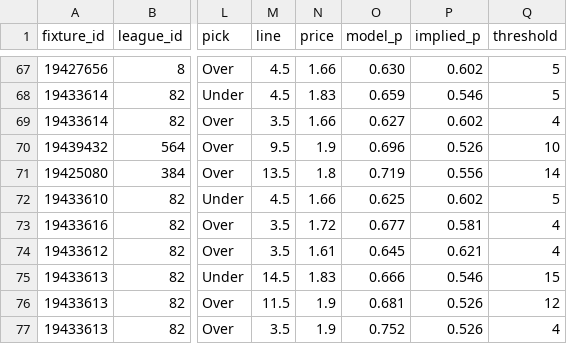
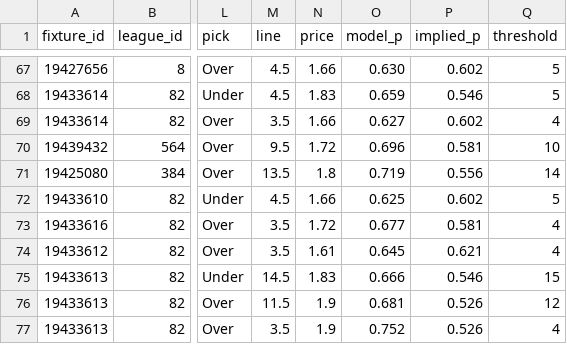
Before and after one commit to jackdoak17-cyber/Betting, a CSV file: data/value_bets/sheets/team_shots_sot_v4_bets.csv, drawn as a sheet; only a part is shown, gaps mark what is left out; the diff names each change by its address in the sheet, - before the commit and + after, or states it on an @@ line.

```diff
--- a/data/value_bets/sheets/team_shots_sot_v4_bets.csv
+++ b/data/value_bets/sheets/team_shots_sot_v4_bets.csv
-N70 (price): 1.9
+N70 (price): 1.72
-P70 (implied_p): 0.526
+P70 (implied_p): 0.581
```
Also changed, not shown: 3 other files.
